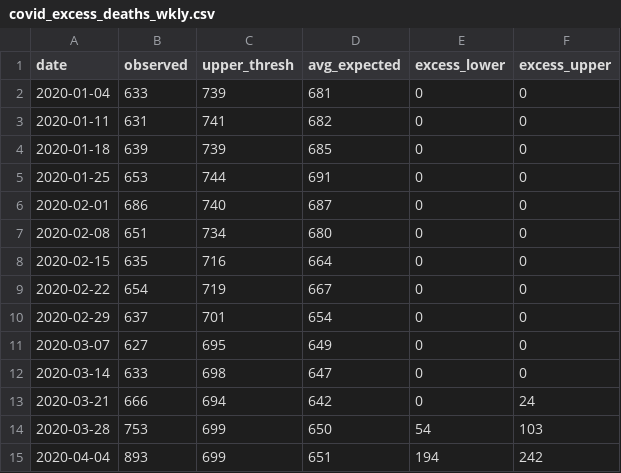
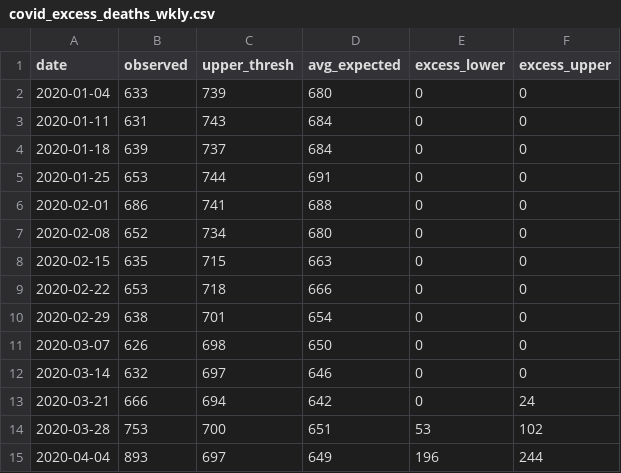
Before and after one commit to CT-Data-Haven/covidpub, a CSV file: input_data/covid_excess_deaths_wkly.csv, drawn as a sheet; only a part is shown; the diff covers the shown part only.

```diff
--- a/input_data/covid_excess_deaths_wkly.csv
+++ b/input_data/covid_excess_deaths_wkly.csv
@@ -1,15 +1,15 @@
 "date","observed","upper_thresh","avg_expected","excess_lower","excess_upper"
-2020-01-04,633,739,681,0,0
-2020-01-11,631,741,682,0,0
-2020-01-18,639,739,685,0,0
+2020-01-04,633,739,680,0,0
+2020-01-11,631,743,684,0,0
+2020-01-18,639,737,684,0,0
 2020-01-25,653,744,691,0,0
-2020-02-01,686,740,687,0,0
-2020-02-08,651,734,680,0,0
-2020-02-15,635,716,664,0,0
-2020-02-22,654,719,667,0,0
-2020-02-29,637,701,654,0,0
-2020-03-07,627,695,649,0,0
-2020-03-14,633,698,647,0,0
+2020-02-01,686,741,688,0,0
+2020-02-08,652,734,680,0,0
+2020-02-15,635,715,663,0,0
+2020-02-22,653,718,666,0,0
+2020-02-29,638,701,654,0,0
+2020-03-07,626,698,650,0,0
+2020-03-14,632,697,646,0,0
 2020-03-21,666,694,642,0,24
-2020-03-28,753,699,650,54,103
-2020-04-04,893,699,651,194,242
+2020-03-28,753,700,651,53,102
+2020-04-04,893,697,649,196,244
```
Also changed, not shown: 119 edited cells elsewhere in this file, input_data/covid_age_adjusted_race.csv, input_data/covid_county.csv, 3 other files.
